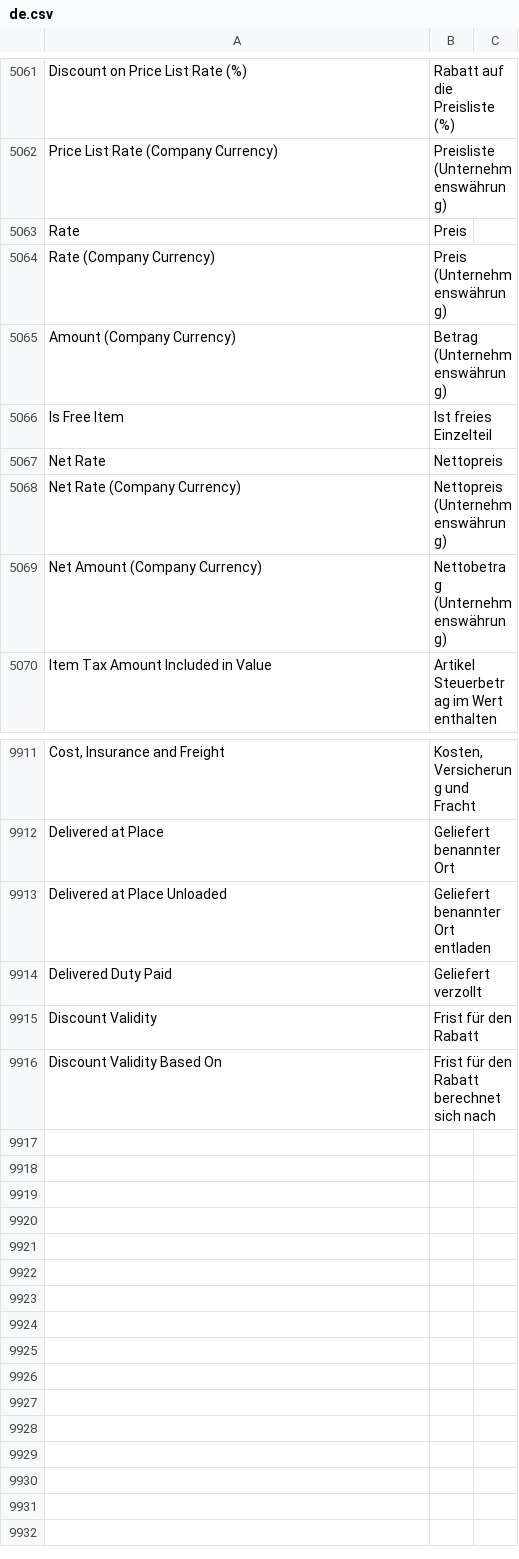
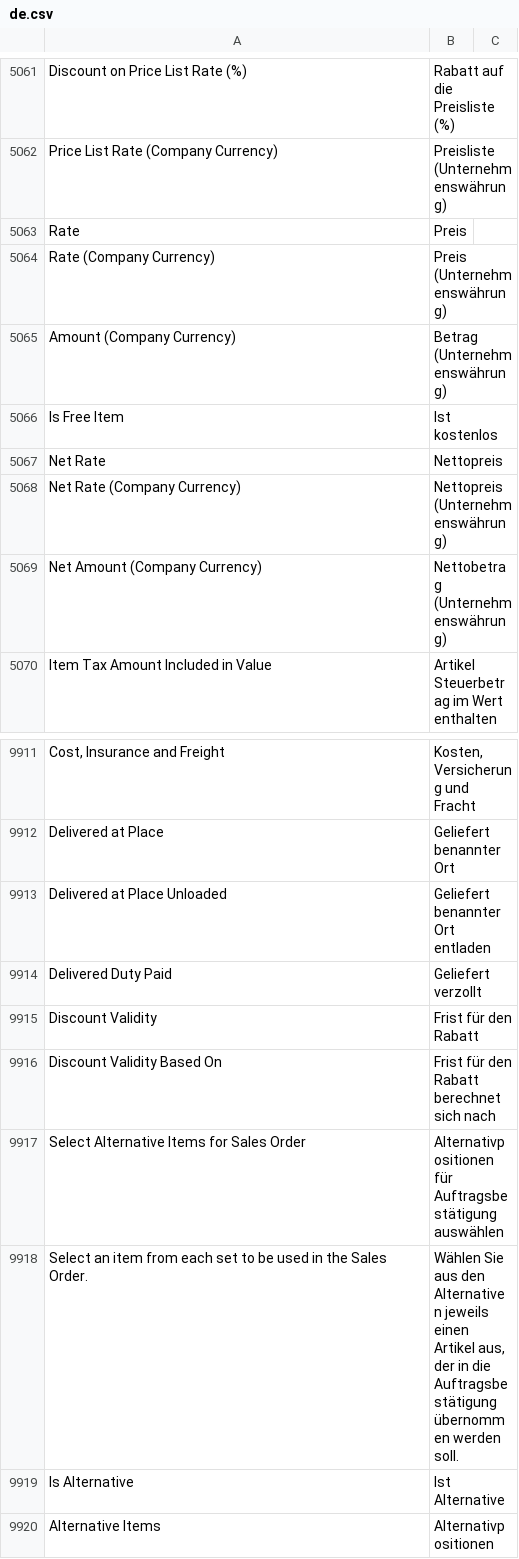
Before and after one commit to techyst-net/nexyst, a CSV file: erpnext/translations/de.csv, drawn as a sheet; only a part is shown, gaps mark what is left out.

Commit message:
fix: translations and UX in alternative item mapping (#34433)
* fix: disable deletion in alternative item mapping

* feat: german translations

* fix: make string translatable

---------

Co-authored-by: Anand Baburajan <zeshanshakil0@gmail.com>
Co-authored-by: Deepesh Garg <zeshanshakil0@gmail.com>

```diff
--- a/erpnext/translations/de.csv
+++ b/erpnext/translations/de.csv
@@ -5065,3 +5065,3 @@ Rate (Company Currency),Preis (Unternehmenswährung),
 Amount (Company Currency),Betrag (Unternehmenswährung),
-Is Free Item,Ist freies Einzelteil,
+Is Free Item,Ist kostenlos,
 Net Rate,Nettopreis,
@@ -9916 +9916,5 @@ Discount Validity,Frist für den Rabatt,
 Discount Validity Based On,Frist für den Rabatt berechnet sich nach,
+Select Alternative Items for Sales Order,Alternativpositionen für Auftragsbestätigung auswählen,
+Select an item from each set to be used in the Sales Order.,"Wählen Sie aus den Alternativen jeweils einen Artikel aus, der in die Auftragsbestätigung übernommen werden soll.",
+Is Alternative,Ist Alternative,
+Alternative Items,Alternativpositionen,
```
Also changed, not shown: 1 other file.
